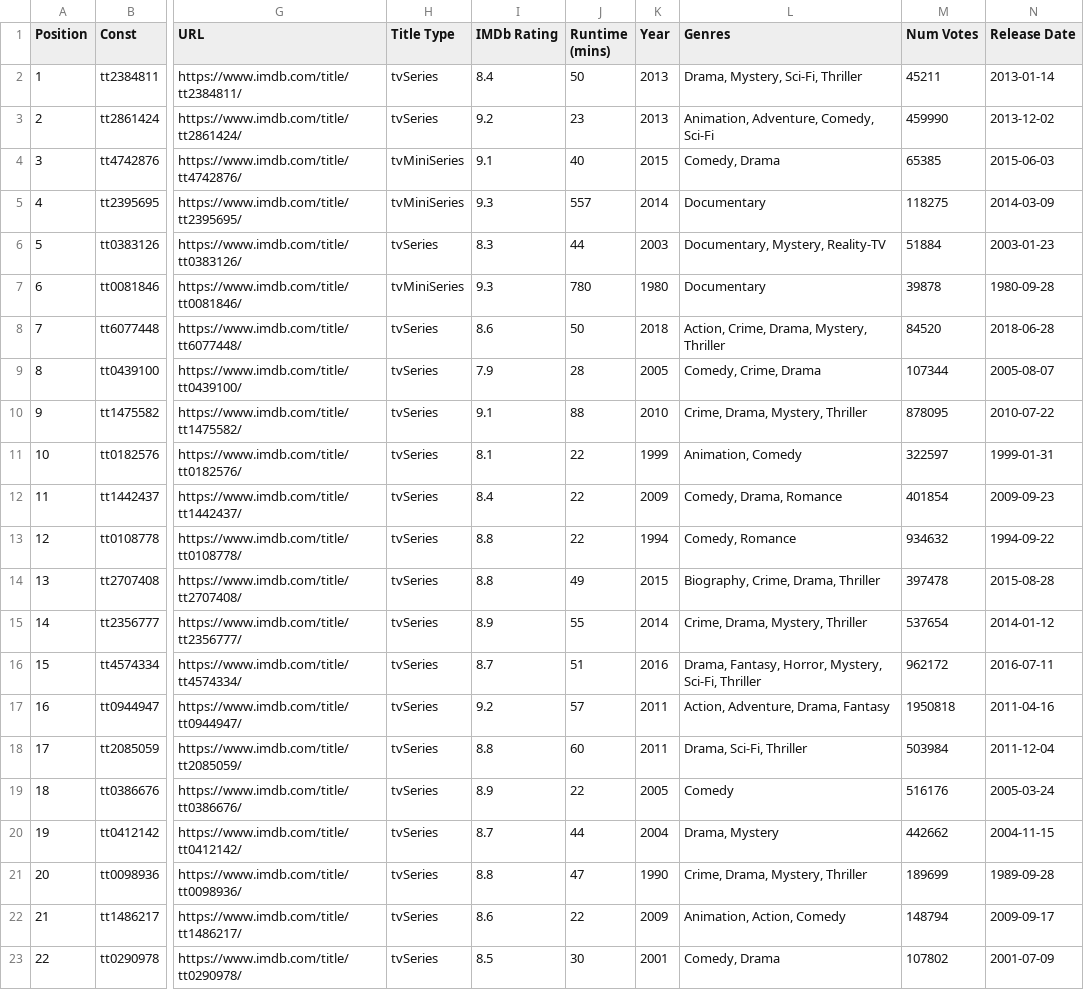
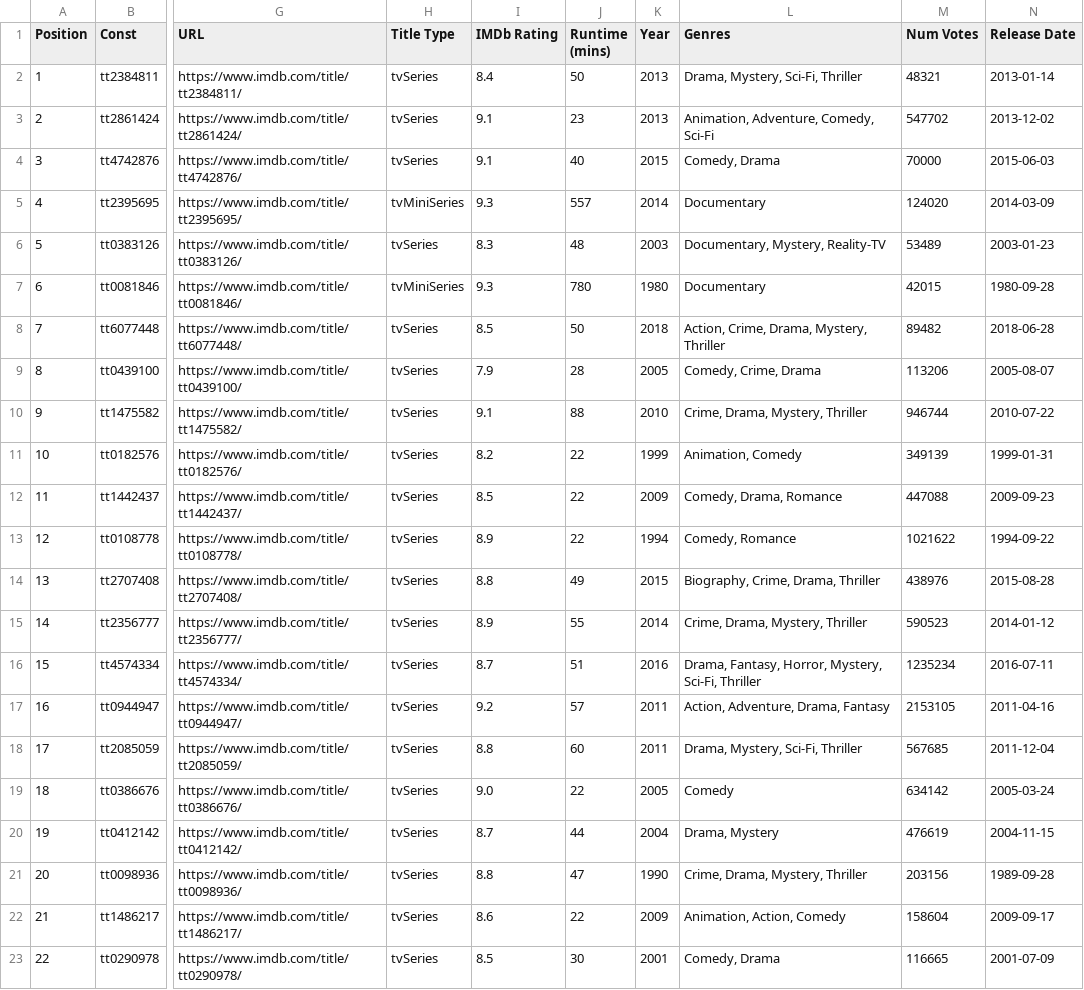
Before and after one commit to yathish1618/yathish1618.github.io, a CSV file: media-consumption/data/imdb process data/TV Series.csv, drawn as a sheet; only a part is shown, gaps mark what is left out; the diff covers the shown part only; the diff names each change by its address in the sheet, - before the commit and + after, or states it on an @@ line.

```diff
--- a/media-consumption/data/imdb process data/TV Series.csv
+++ b/media-consumption/data/imdb process data/TV Series.csv
-M2 (Num Votes): 45211
+M2 (Num Votes): 48321
-I3 (IMDb Rating): 9.2
+I3 (IMDb Rating): 9.1
-M3 (Num Votes): 459990
+M3 (Num Votes): 547702
-H4 (Title Type): tvMiniSeries
+H4 (Title Type): tvSeries
-M4 (Num Votes): 65385
+M4 (Num Votes): 70000
-M5 (Num Votes): 118275
+M5 (Num Votes): 124020
-J6 (Runtime (mins)): 44
+J6 (Runtime (mins)): 48
-M6 (Num Votes): 51884
+M6 (Num Votes): 53489
-M7 (Num Votes): 39878
+M7 (Num Votes): 42015
-I8 (IMDb Rating): 8.6
+I8 (IMDb Rating): 8.5
-M8 (Num Votes): 84520
+M8 (Num Votes): 89482
-M9 (Num Votes): 107344
+M9 (Num Votes): 113206
-M10 (Num Votes): 878095
+M10 (Num Votes): 946744
-I11 (IMDb Rating): 8.1
+I11 (IMDb Rating): 8.2
-M11 (Num Votes): 322597
+M11 (Num Votes): 349139
-I12 (IMDb Rating): 8.4
+I12 (IMDb Rating): 8.5
-M12 (Num Votes): 401854
+M12 (Num Votes): 447088
-I13 (IMDb Rating): 8.8
+I13 (IMDb Rating): 8.9
-M13 (Num Votes): 934632
+M13 (Num Votes): 1021622
-M14 (Num Votes): 397478
+M14 (Num Votes): 438976
-M15 (Num Votes): 537654
+M15 (Num Votes): 590523
-M16 (Num Votes): 962172
+M16 (Num Votes): 1235234
-M17 (Num Votes): 1950818
+M17 (Num Votes): 2153105
-L18 (Genres): Drama, Sci-Fi, Thriller
+L18 (Genres): Drama, Mystery, Sci-Fi, Thriller
-M18 (Num Votes): 503984
+M18 (Num Votes): 567685
-I19 (IMDb Rating): 8.9
+I19 (IMDb Rating): 9.0
-M19 (Num Votes): 516176
+M19 (Num Votes): 634142
-M20 (Num Votes): 442662
+M20 (Num Votes): 476619
-M21 (Num Votes): 189699
+M21 (Num Votes): 203156
-M22 (Num Votes): 148794
+M22 (Num Votes): 158604
-M23 (Num Votes): 107802
+M23 (Num Votes): 116665
```
Also changed, not shown: 3 added rows and 59 edited cells elsewhere in this file, media-consumption/data/goodreads_library_export.csv, media-consumption/data/imdb process data/Documentaries_Shorts.csv, 13 other files.
